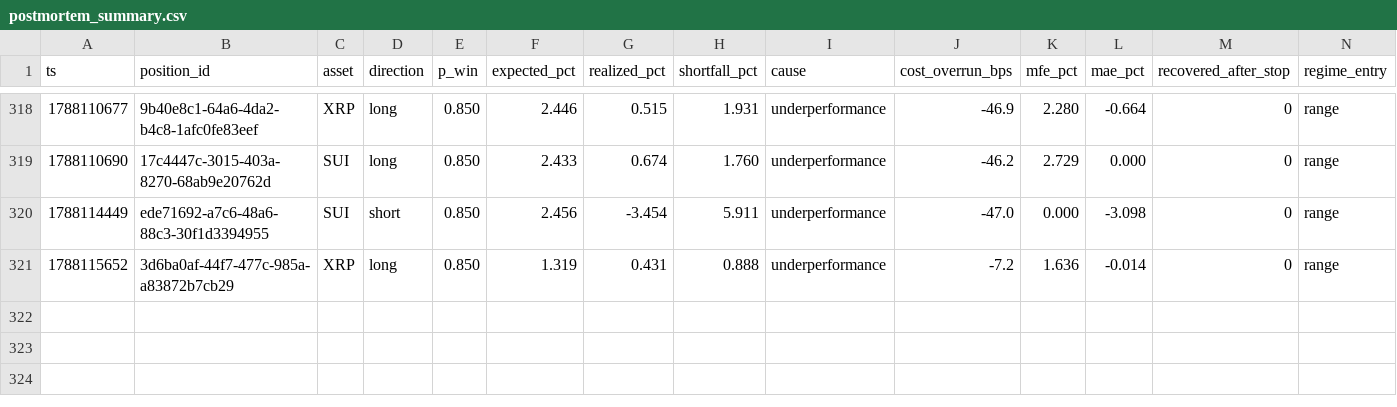
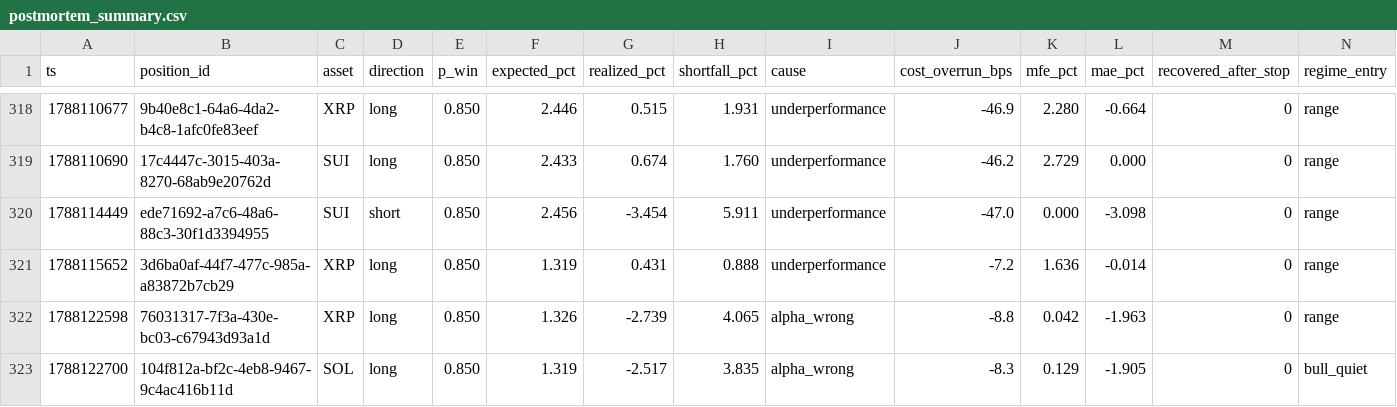
Before and after one commit to jrigoni35-gif/liquiditybot_ab, a CSV file: sessions/pc-live/postmortem_summary.csv, drawn as a sheet; only a part is shown, gaps mark what is left out; rows hold the shown columns only; the diff names each change by its address in the sheet, - before the commit and + after, or states it on an @@ line.

```diff
--- a/sessions/pc-live/postmortem_summary.csv
+++ b/sessions/pc-live/postmortem_summary.csv
+row 322: 1788122598 | 76031317-7f3a-430e-bc03-c67943d93a1d | XRP | long | 0.850 | 1.326 | -2.739 | 4.065 | alpha_wrong | -8.8 | 0.042 | -1.963 | 0 | range
+row 323: 1788122700 | 104f812a-bf2c-4eb8-9467-9c4ac416b11d | SOL | long | 0.850 | 1.319 | -2.517 | 3.835 | alpha_wrong | -8.3 | 0.129 | -1.905 | 0 | bull_quiet
```
Also changed, not shown: sessions/pc-live/fills.csv, 8 other files.
